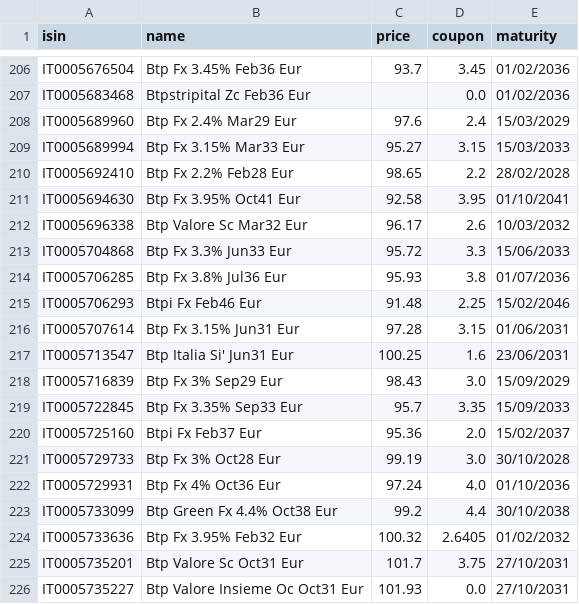
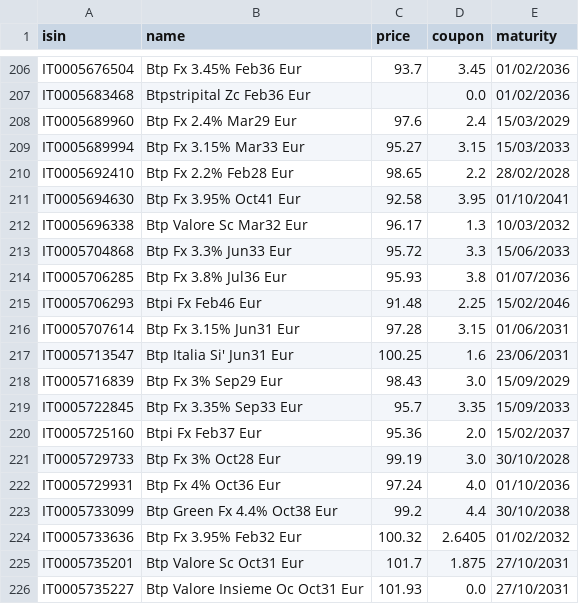
Before and after one commit to norsetto62/btp-mot, a CSV file: btp_puliti.csv, drawn as a sheet; only a part is shown, gaps mark what is left out; the diff covers the shown part only.

```diff
--- a/btp_puliti.csv
+++ b/btp_puliti.csv
@@ -211,3 +211,3 @@ IT0005692410,Btp Fx 2.2% Feb28 Eur,98.65,2.2,28/02/2028
 IT0005694630,Btp Fx 3.95% Oct41 Eur,92.58,3.95,01/10/2041
-IT0005696338,Btp Valore Sc Mar32 Eur,96.17,2.6,10/03/2032
+IT0005696338,Btp Valore Sc Mar32 Eur,96.17,1.3,10/03/2032
 IT0005704868,Btp Fx 3.3% Jun33 Eur,95.72,3.3,15/06/2033
@@ -224,3 +224,3 @@ IT0005733099,Btp Green Fx 4.4% Oct38 Eur,99.2,4.4,30/10/2038
 IT0005733636,Btp Fx 3.95% Feb32 Eur,100.32,2.6405,01/02/2032
-IT0005735201,Btp Valore Sc Oct31 Eur,101.7,3.75,27/10/2031
+IT0005735201,Btp Valore Sc Oct31 Eur,101.7,1.875,27/10/2031
 IT0005735227,Btp Valore Insieme Oc Oct31 Eur,101.93,0.0,27/10/2031
```
Also changed, not shown: 6 edited cells elsewhere in this file, 2 other files.
